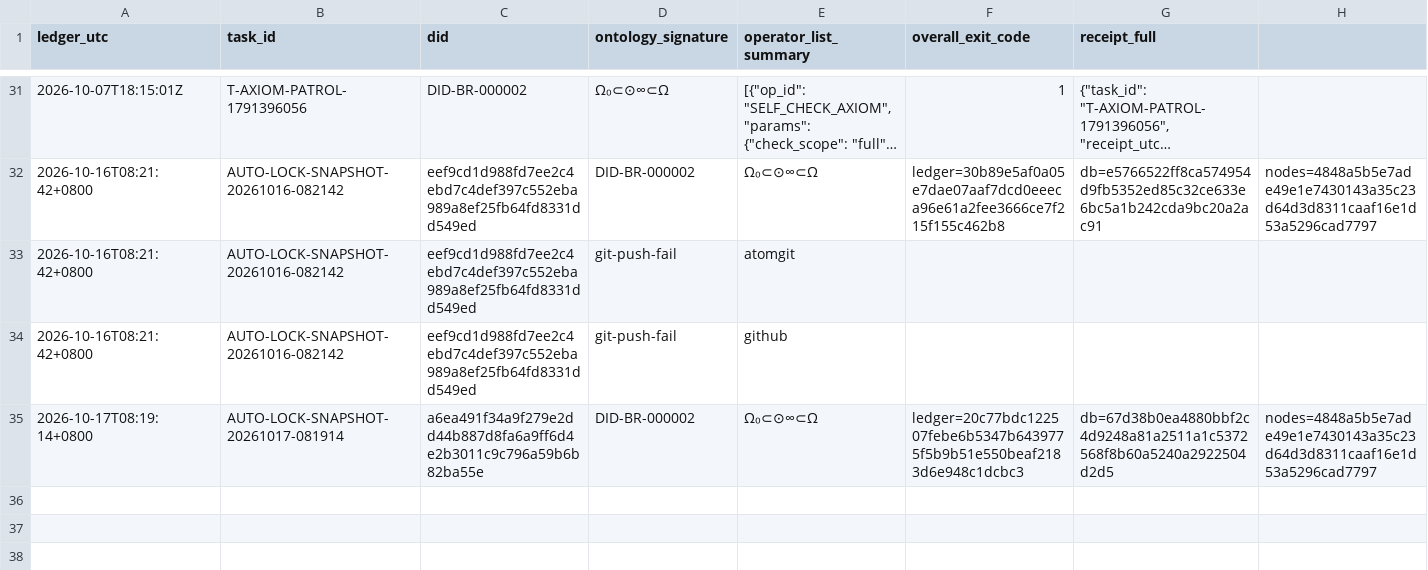
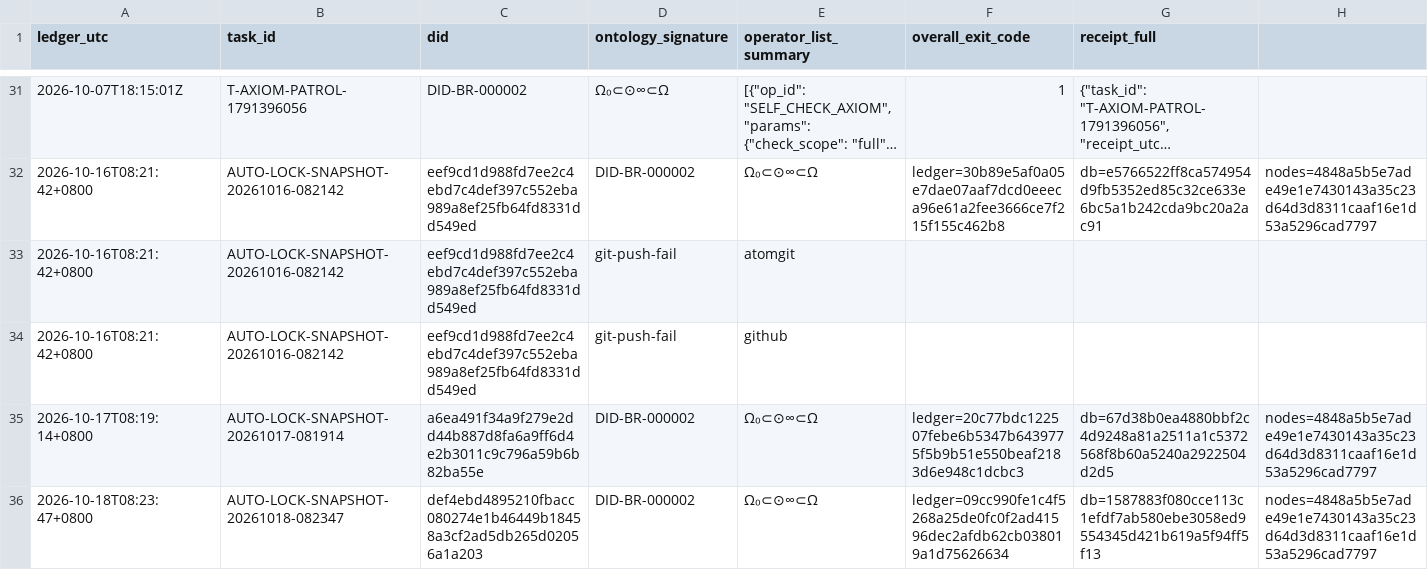
Before and after one commit to tanbopiao/zongyuan-root, a CSV file: var/inbox/HASH-LEDGER-MAIN.csv, drawn as a sheet; only a part is shown, gaps mark what is left out; long unchanged cells end in ….

Commit message:
lock: AUTO-LOCK-SNAPSHOT-20261018-082347 root=def4ebd4895210fbacc080274e1b46449b18458a3cf2ad5db265d02056a1a203

```diff
--- a/var/inbox/HASH-LEDGER-MAIN.csv
+++ b/var/inbox/HASH-LEDGER-MAIN.csv
@@ -35 +35,2 @@ ledger_utc,task_id,did,ontology_signature,operator_list_summary,overall_exit_cod
 2026-10-17T08:19:14+0800,AUTO-LOCK-SNAPSHOT-20261017-081914,a6ea491f34a9f279e2dd44b887d8fa6a9ff6d4e2b3011c9c796a59b6b82ba55e,DID-BR-000002,Ω₀⊂⊙∞⊂Ω,ledger=20c77bdc122507febe6b5347b6439775f5b9b51e550beaf2183d6e948c1dcbc3,db=67d38b0ea4880bbf2c4d9248a81a2511a1c5372568f8b60a5240a2922504d2d5,nodes=4848a5b5e7ade49e1e7430143a35c23d64d3d8311caaf16e1d53a5296cad7797
+2026-10-18T08:23:47+0800,AUTO-LOCK-SNAPSHOT-20261018-082347,def4ebd4895210fbacc080274e1b46449b18458a3cf2ad5db265d02056a1a203,DID-BR-000002,Ω₀⊂⊙∞⊂Ω,ledger=09cc990fe1c4f5268a25de0fc0f2ad41596dec2afdb62cb038019a1d75626634,db=1587883f080cce113c1efdf7ab580ebe3058ed9554345d421b619a5f94ff5f13,nodes=4848a5b5e7ade49e1e7430143a35c23d64d3d8311caaf16e1d53a5296cad7797
```
Also changed, not shown: 11 other files.
